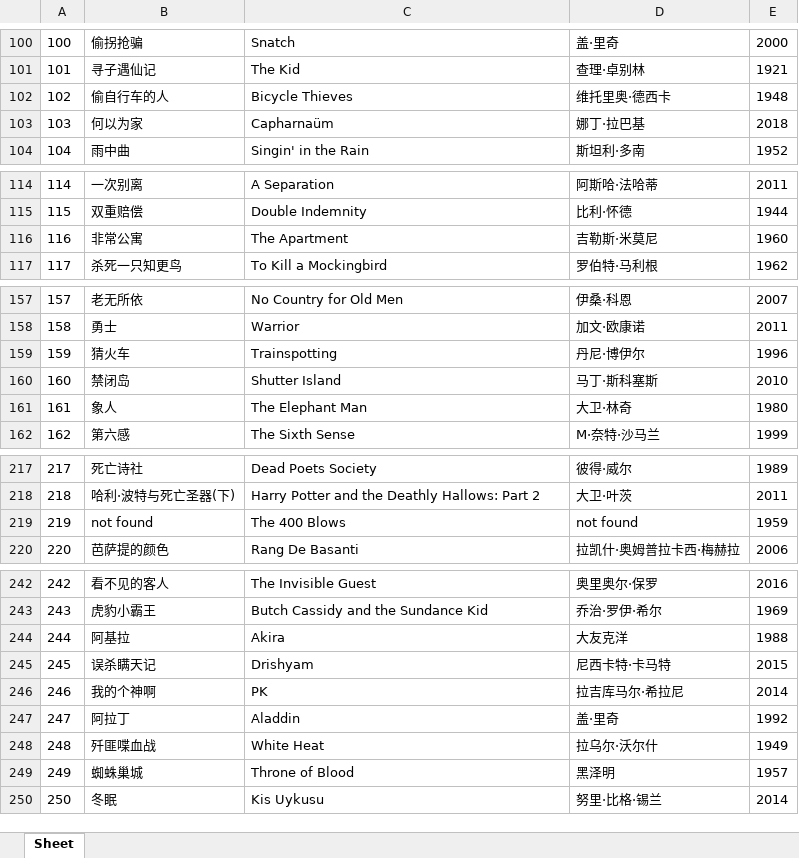
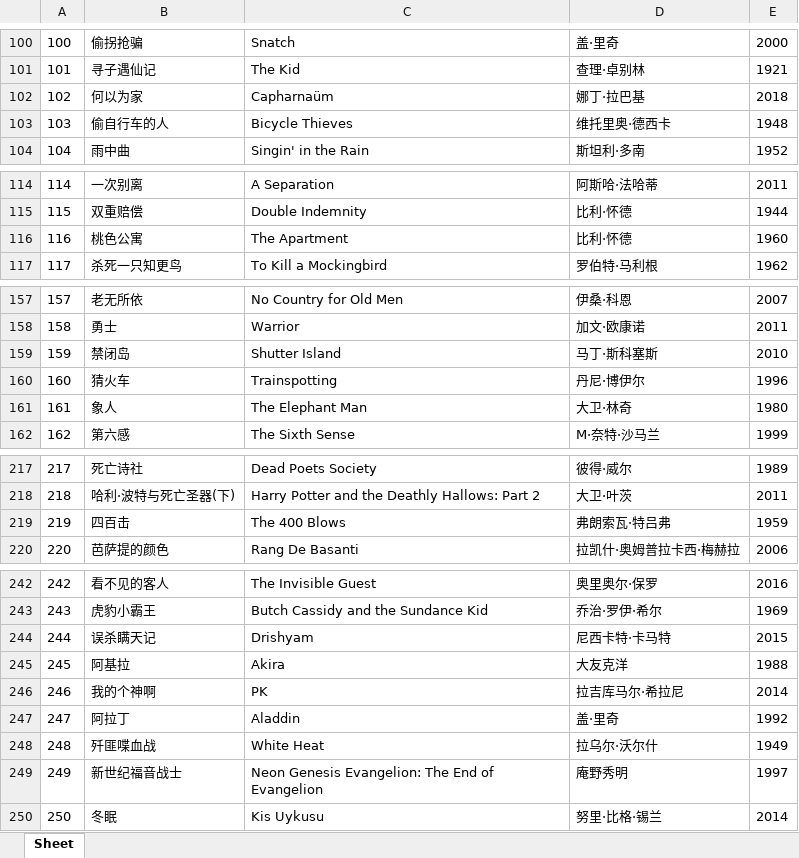
Before and after one commit to doctoroyy/Movie-IMDB-Bot, an Excel workbook: imdb_top_250.xlsx, sheet Sheet, drawn as a sheet; only a part is shown, gaps mark what is left out; values as stored, in another font and other column widths than the file's, no borders; removed rows and columns are numbered as before the commit, all else as after; the diff covers the shown part only; the diff names each change by its address in the sheet, - before the commit and + after, or states it on an @@ line.

```diff
--- a/imdb_top_250.xlsx (sheet Sheet)
+++ b/imdb_top_250.xlsx (sheet Sheet)
@@ row 103 moved to row 102: 102 @@
@@ column A renumbered between rows 103 and 245 @@
-B116: 非常公寓
+B116: 桃色公寓
-D116: 吉勒斯·米莫尼
+D116: 比利·怀德
@@ row 160 moved to row 159: 159 @@
-B219: not found
+B219: 四百击
-D219: not found
+D219: 弗朗索瓦·特吕弗
@@ row 245 moved to row 244: 244 @@
-row 249: 249 | 蜘蛛巢城 | Throne of Blood | 黑泽明 | 1957
+row 249: 249 | 新世纪福音战士 | Neon Genesis Evangelion: The End of Evangelion | 庵野秀明 | 1997
```
Also changed, not shown: 3 moved rows elsewhere in this sheet, 1 other file.
